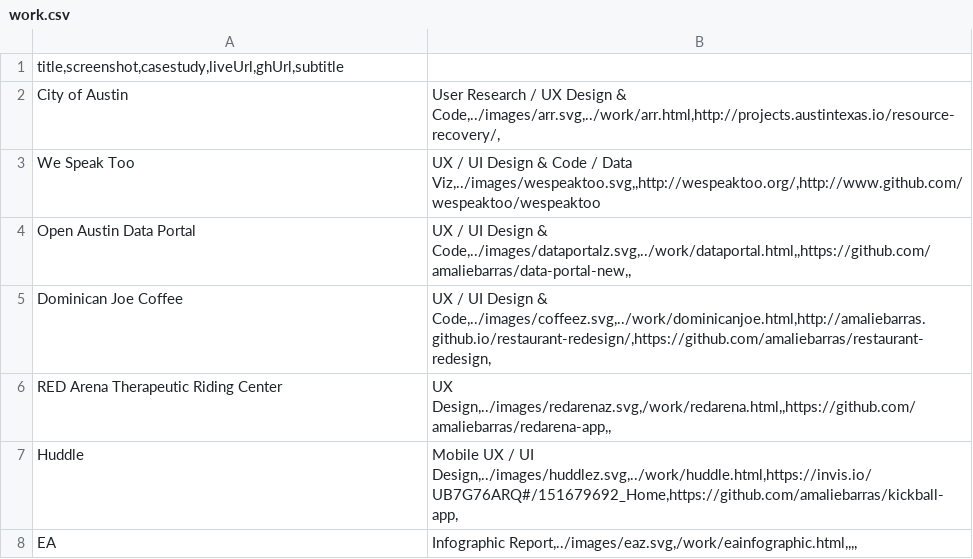
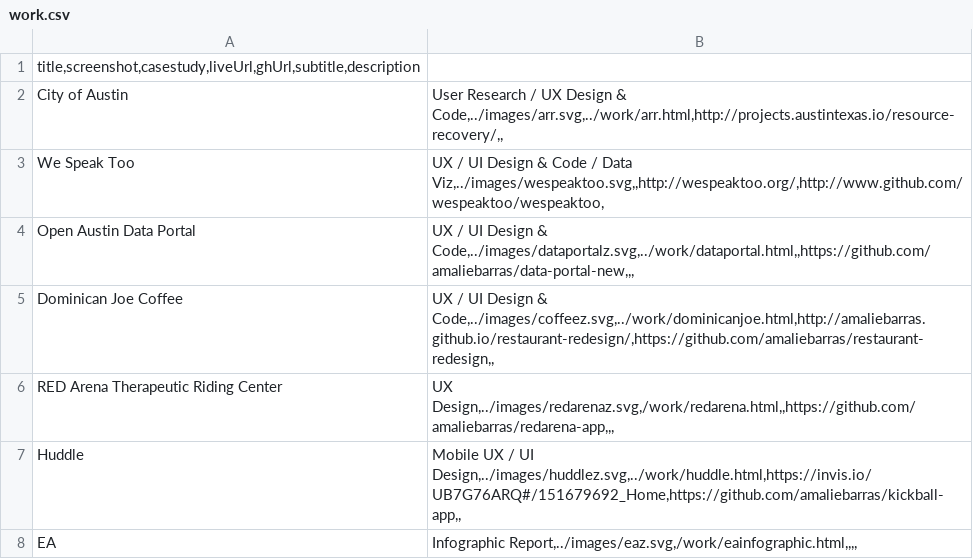
Before and after one commit to amaliebarras/amaliebarras.github.io, a CSV file: _data/work.csv, drawn as a sheet.

```diff
--- a/_data/work.csv
+++ b/_data/work.csv
@@ -1,8 +1,8 @@
-title,screenshot,casestudy,liveUrl,ghUrl,subtitle
-City of Austin | User Research / UX Design & Code,../images/arr.svg,../work/arr.html,http://projects.austintexas.io/resource-recovery/,
-We Speak Too | UX / UI Design & Code / Data Viz,../images/wespeaktoo.svg,,http://wespeaktoo.org/,http://www.github.com/wespeaktoo/wespeaktoo
-Open Austin Data Portal | UX / UI Design & Code,../images/dataportalz.svg,../work/dataportal.html,,https://github.com/amaliebarras/data-portal-new,,
-Dominican Joe Coffee | UX / UI Design & Code,../images/coffeez.svg,../work/dominicanjoe.html,http://amaliebarras.github.io/restaurant-redesign/,https://github.com/amaliebarras/restaurant-redesign,
-RED Arena Therapeutic Riding Center | UX Design,../images/redarenaz.svg,/work/redarena.html,,https://github.com/amaliebarras/redarena-app,,
-Huddle | Mobile UX / UI Design,../images/huddlez.svg,../work/huddle.html,https://invis.io/UB7G76ARQ#/151679692_Home,https://github.com/amaliebarras/kickball-app,
+title,screenshot,casestudy,liveUrl,ghUrl,subtitle,description
+City of Austin | User Research / UX Design & Code,../images/arr.svg,../work/arr.html,http://projects.austintexas.io/resource-recovery/,,
+We Speak Too | UX / UI Design & Code / Data Viz,../images/wespeaktoo.svg,,http://wespeaktoo.org/,http://www.github.com/wespeaktoo/wespeaktoo,
+Open Austin Data Portal | UX / UI Design & Code,../images/dataportalz.svg,../work/dataportal.html,,https://github.com/amaliebarras/data-portal-new,,,
+Dominican Joe Coffee | UX / UI Design & Code,../images/coffeez.svg,../work/dominicanjoe.html,http://amaliebarras.github.io/restaurant-redesign/,https://github.com/amaliebarras/restaurant-redesign,,
+RED Arena Therapeutic Riding Center | UX Design,../images/redarenaz.svg,/work/redarena.html,,https://github.com/amaliebarras/redarena-app,,,
+Huddle | Mobile UX / UI Design,../images/huddlez.svg,../work/huddle.html,https://invis.io/UB7G76ARQ#/151679692_Home,https://github.com/amaliebarras/kickball-app,,
 EA | Infographic Report,../images/eaz.svg,/work/eainfographic.html,,,,
```
Also changed, not shown: 3 other files.
